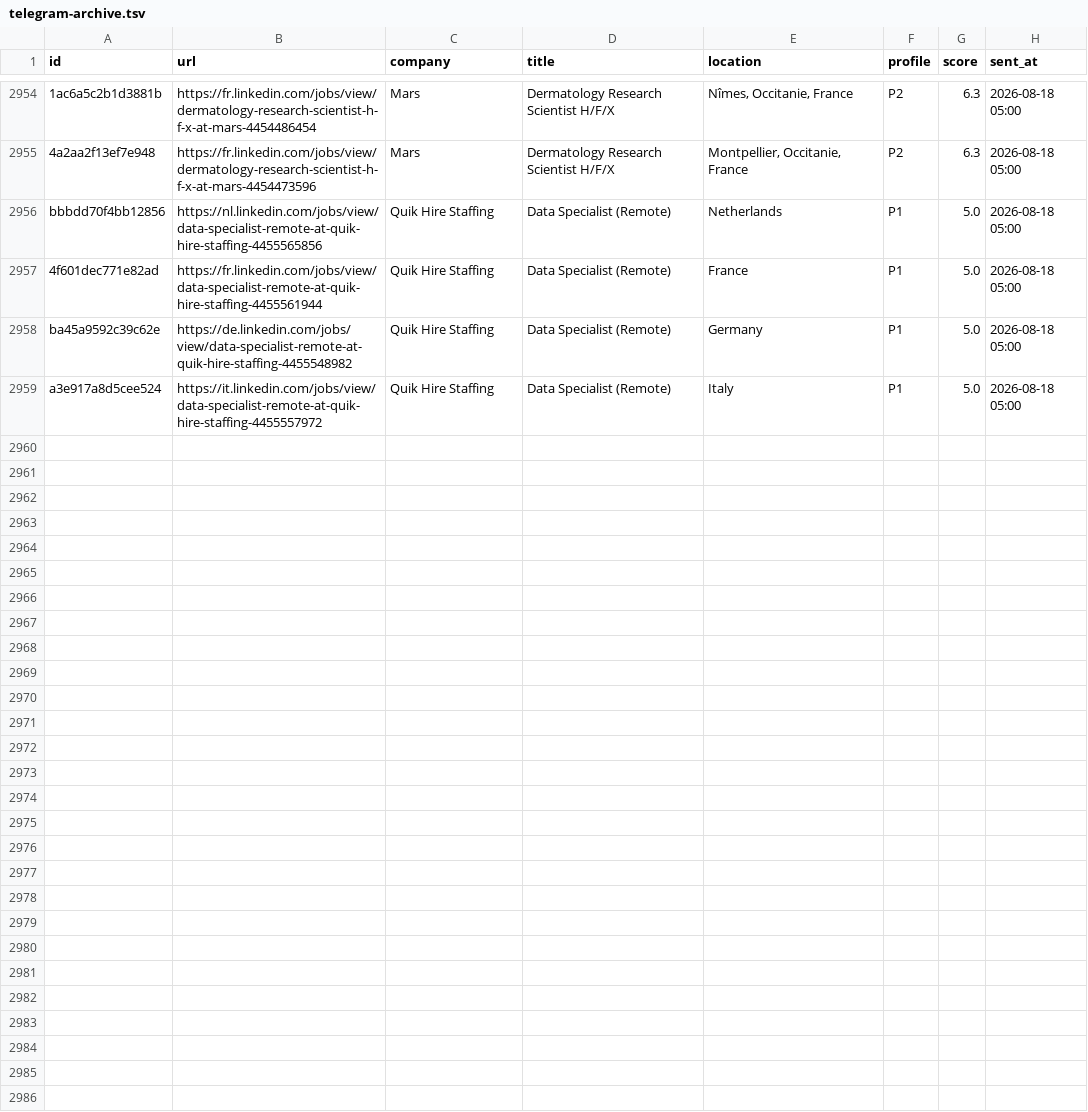
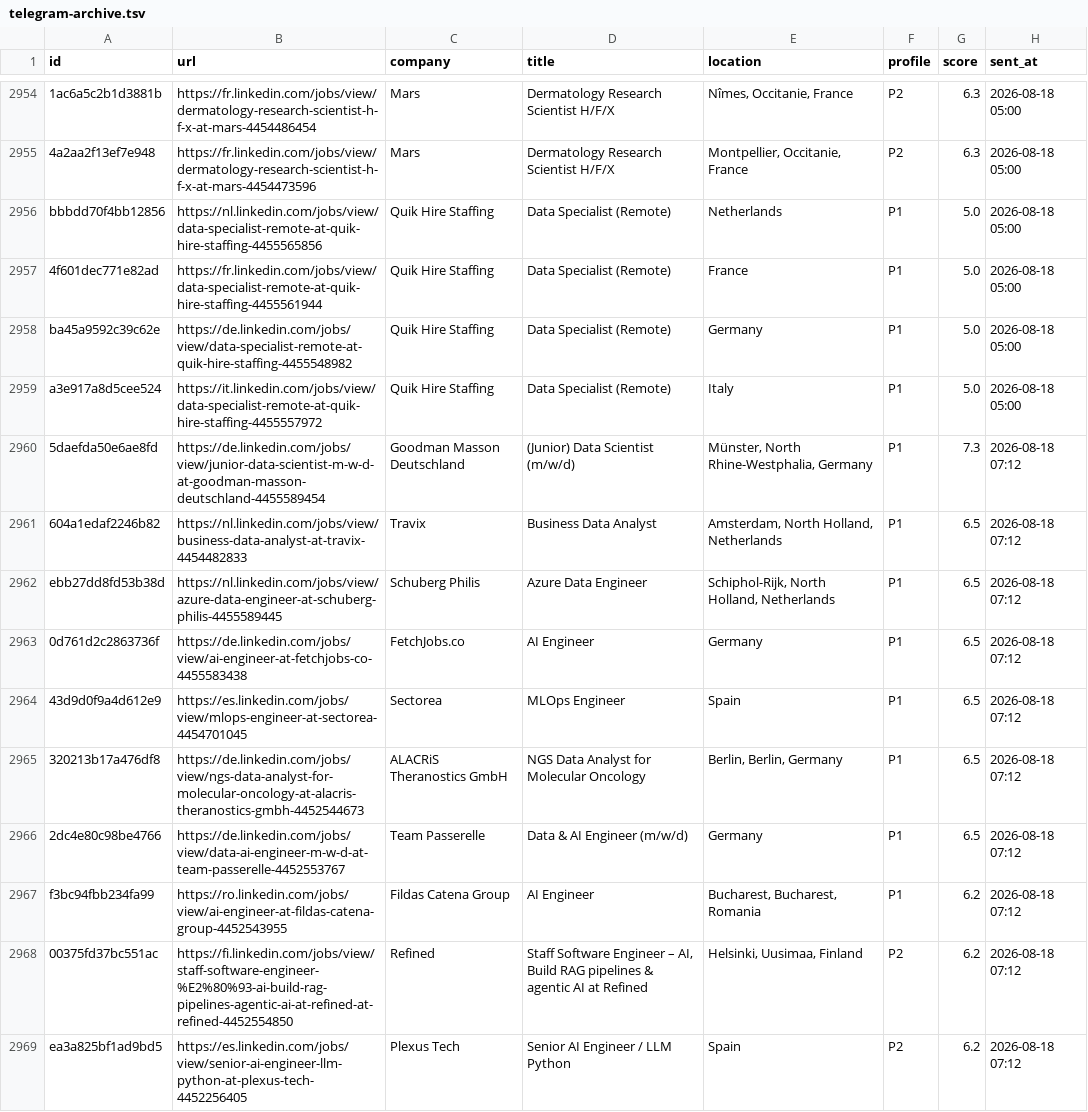
Before and after one commit to semihalperdundar/career-ops-agent, a TSV file: data/telegram-archive.tsv, drawn as a sheet; only a part is shown, gaps mark what is left out; the diff names each change by its address in the sheet, - before the commit and + after, or states it on an @@ line.

```diff
--- a/data/telegram-archive.tsv
+++ b/data/telegram-archive.tsv
+row 2960: 5daefda50e6ae8fd | https://de.linkedin.com/jobs/view/junior-data-scientist-m-w-d-at-goodman-masson-deutschland-4455589454 | Goodman Masson Deutschland | (Junior) Data Scientist (m/w/d) | Münster, North Rhine-Westphalia, Germany | P1 | 7.3 | 2026-08-18 07:12
+row 2961: 604a1edaf2246b82 | https://nl.linkedin.com/jobs/view/business-data-analyst-at-travix-4454482833 | Travix | Business Data Analyst | Amsterdam, North Holland, Netherlands | P1 | 6.5 | 2026-08-18 07:12
+row 2962: ebb27dd8fd53b38d | https://nl.linkedin.com/jobs/view/azure-data-engineer-at-schuberg-philis-4455589445 | Schuberg Philis | Azure Data Engineer | Schiphol-Rijk, North Holland, Netherlands | P1 | 6.5 | 2026-08-18 07:12
+row 2963: 0d761d2c2863736f | https://de.linkedin.com/jobs/view/ai-engineer-at-fetchjobs-co-4455583438 | FetchJobs.co | AI Engineer | Germany | P1 | 6.5 | 2026-08-18 07:12
+row 2964: 43d9d0f9a4d612e9 | https://es.linkedin.com/jobs/view/mlops-engineer-at-sectorea-4454701045 | Sectorea | MLOps Engineer | Spain | P1 | 6.5 | 2026-08-18 07:12
+row 2965: 320213b17a476df8 | https://de.linkedin.com/jobs/view/ngs-data-analyst-for-molecular-oncology-at-alacris-theranostics-gmbh-4452544673 | ALACRiS Theranostics GmbH | NGS Data Analyst for Molecular Oncology | Berlin, Berlin, Germany | P1 | 6.5 | 2026-08-18 07:12
+row 2966: 2dc4e80c98be4766 | https://de.linkedin.com/jobs/view/data-ai-engineer-m-w-d-at-team-passerelle-4452553767 | Team Passerelle | Data & AI Engineer (m/w/d) | Germany | P1 | 6.5 | 2026-08-18 07:12
+row 2967: f3bc94fbb234fa99 | https://ro.linkedin.com/jobs/view/ai-engineer-at-fildas-catena-group-4452543955 | Fildas Catena Group | AI Engineer | Bucharest, Bucharest, Romania | P1 | 6.2 | 2026-08-18 07:12
+row 2968: 00375fd37bc551ac | https://fi.linkedin.com/jobs/view/staff-software-engineer-%E2%80%93-ai-build-rag-pipelines-agentic-ai-at-refined-at-refined-4452554850 | Refined | Staff Software Engineer – AI, Build RAG pipelines & agentic AI at Refined | Helsinki, Uusimaa, Finland | P2 | 6.2 | 2026-08-18 07:12
+row 2969: ea3a825bf1ad9bd5 | https://es.linkedin.com/jobs/view/senior-ai-engineer-llm-python-at-plexus-tech-4452256405 | Plexus Tech | Senior AI Engineer / LLM Python | Spain | P2 | 6.2 | 2026-08-18 07:12
```
Also changed, not shown: data/telegram-sent.tsv, 2 other files.
